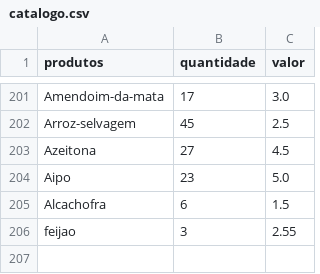
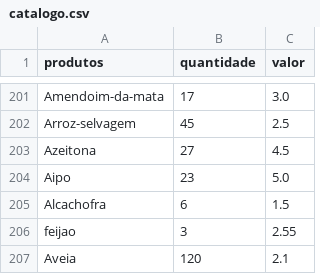
Before and after one commit to Lucahosilva/loja_Organicos-squad-07, a CSV file: catalogo.csv, drawn as a sheet; only a part is shown, gaps mark what is left out; the diff names each change by its address in the sheet, - before the commit and + after, or states it on an @@ line.

```diff
--- a/catalogo.csv
+++ b/catalogo.csv
+row 207: Aveia | 120 | 2.1
```
Also changed, not shown: 3 other files.
